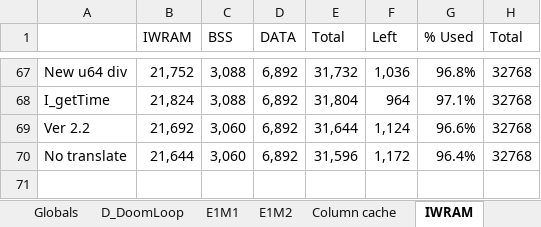
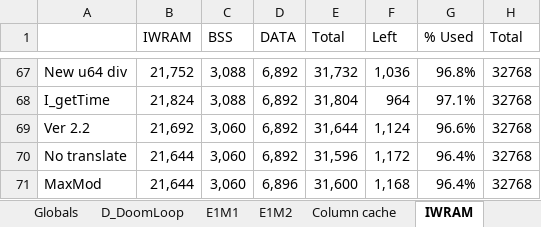
Before and after one commit to doomhack/GBADoom, an Excel workbook: GBADoomMemory.xlsx, sheet IWRAM, drawn as a sheet; only a part is shown, gaps mark what is left out; values as stored, in another font and other column widths than the file's, no borders; the diff names each change by its address in the sheet, - before the commit and + after, or states it on an @@ line.

```diff
--- a/GBADoomMemory.xlsx (sheet IWRAM)
+++ b/GBADoomMemory.xlsx (sheet IWRAM)
+row 71: MaxMod | 21,644 | 3,060 | 6,896 | 31,600 | 1,168 | 96.4% | 32768
```
Also changed, not shown: 5 other files.
